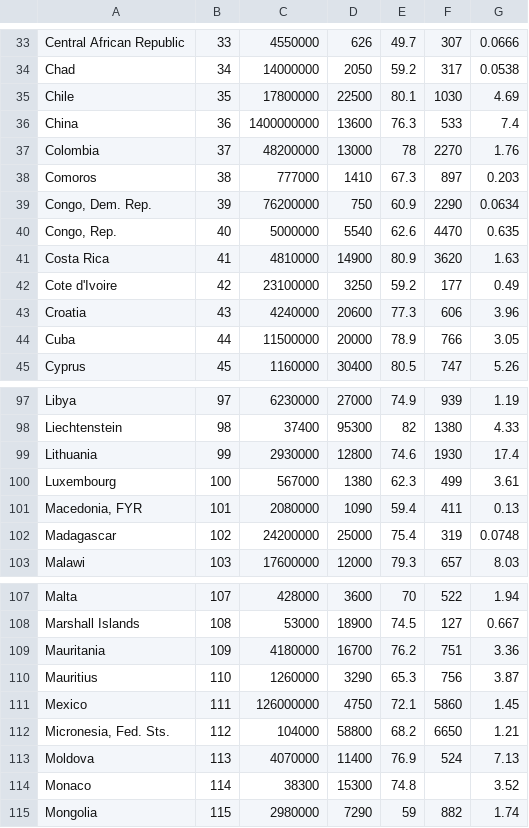
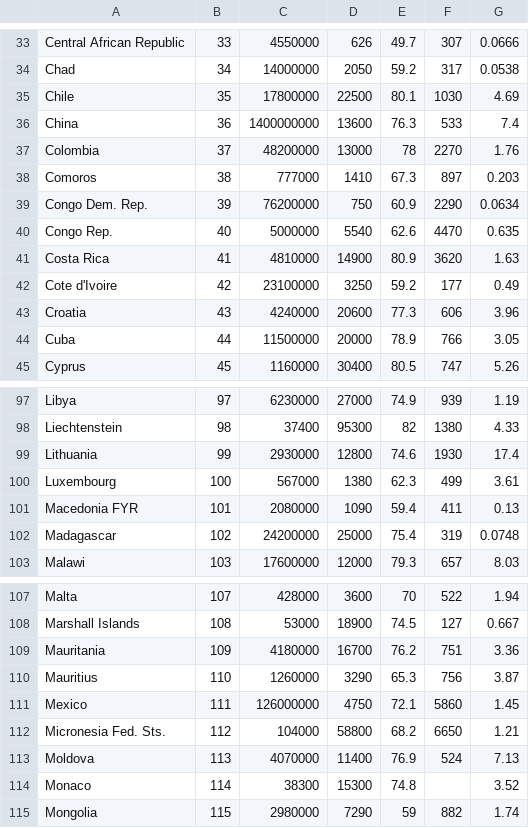
Before and after one commit to vijay-ravindran/data, a CSV file: gapmindersummary2.csv, drawn as a sheet; only a part is shown, gaps mark what is left out.

Commit message:
Update gapmindersummary2.csv

```diff
--- a/gapmindersummary2.csv
+++ b/gapmindersummary2.csv
@@ -38,4 +38,4 @@ Colombia,37,48200000,13000,78,2270,1.76
 Comoros,38,777000,1410,67.3,897,0.203
-"Congo, Dem. Rep.",39,76200000,750,60.9,2290,0.0634
-"Congo, Rep.",40,5000000,5540,62.6,4470,0.635
+"Congo Dem. Rep.",39,76200000,750,60.9,2290,0.0634
+"Congo Rep.",40,5000000,5540,62.6,4470,0.635
 Costa Rica,41,4810000,14900,80.9,3620,1.63
@@ -100,3 +100,3 @@ Lithuania,99,2930000,12800,74.6,1930,17.4
 Luxembourg,100,567000,1380,62.3,499,3.61
-"Macedonia, FYR",101,2080000,1090,59.4,411,0.13
+"Macedonia FYR",101,2080000,1090,59.4,411,0.13
 Madagascar,102,24200000,25000,75.4,319,0.0748
@@ -111,3 +111,3 @@ Mauritius,110,1260000,3290,65.3,756,3.87
 Mexico,111,126000000,4750,72.1,5860,1.45
-"Micronesia, Fed. Sts.",112,104000,58800,68.2,6650,1.21
+"Micronesia Fed. Sts.",112,104000,58800,68.2,6650,1.21
 Moldova,113,4070000,11400,76.9,524,7.13
```
